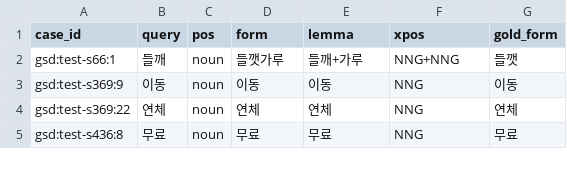
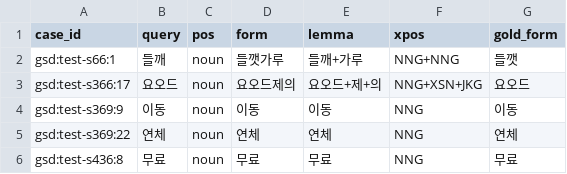
Before and after one commit to SeokminHong/kfind, a TSV file: tools/morph-compare/gsd-final-proofreading-annotations.tsv, drawn as a sheet; only a part is shown.

```diff
--- a/tools/morph-compare/gsd-final-proofreading-annotations.tsv
+++ b/tools/morph-compare/gsd-final-proofreading-annotations.tsv
@@ -2,2 +2,3 @@ case_id	query	pos	form	lemma	xpos	gold_form
 gsd:test-s66:1	들깨	noun	들깻가루	들깨+가루	NNG+NNG	들깻
+gsd:test-s366:17	요오드	noun	요오드제의	요오드+제+의	NNG+XSN+JKG	요오드
 gsd:test-s369:9	이동	noun	이동	이동	NNG	이동
```
Also changed, not shown: tools/morph-compare/gsd-final-proofreading-edits.tsv, tools/morph-compare/gsd-positive-corpus-reviews.tsv, 6 other files.
